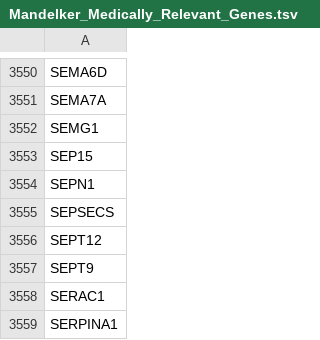
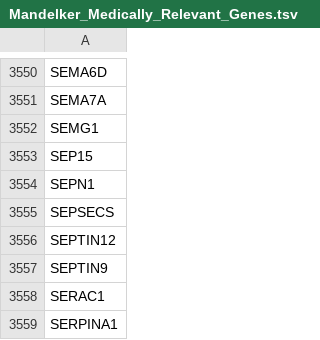
Before and after one commit to usnistgov/cmrg-benchmarkset-manuscript, a TSV file: data/mrg_lists/Mandelker_Medically_Relevant_Genes.tsv, drawn as a sheet; only a part is shown, gaps mark what is left out.

Commit message:
fixing SEPT gene name issue

```diff
--- a/data/mrg_lists/Mandelker_Medically_Relevant_Genes.tsv
+++ b/data/mrg_lists/Mandelker_Medically_Relevant_Genes.tsv
@@ -3555,4 +3555,4 @@ SEPN1
 SEPSECS
-SEPT12
-SEPT9
+SEPTIN12
+SEPTIN9
 SERAC1
```
Also changed, not shown: data/mrg_lists/COSMIC_Gene_Census.tsv, 4 other files.
